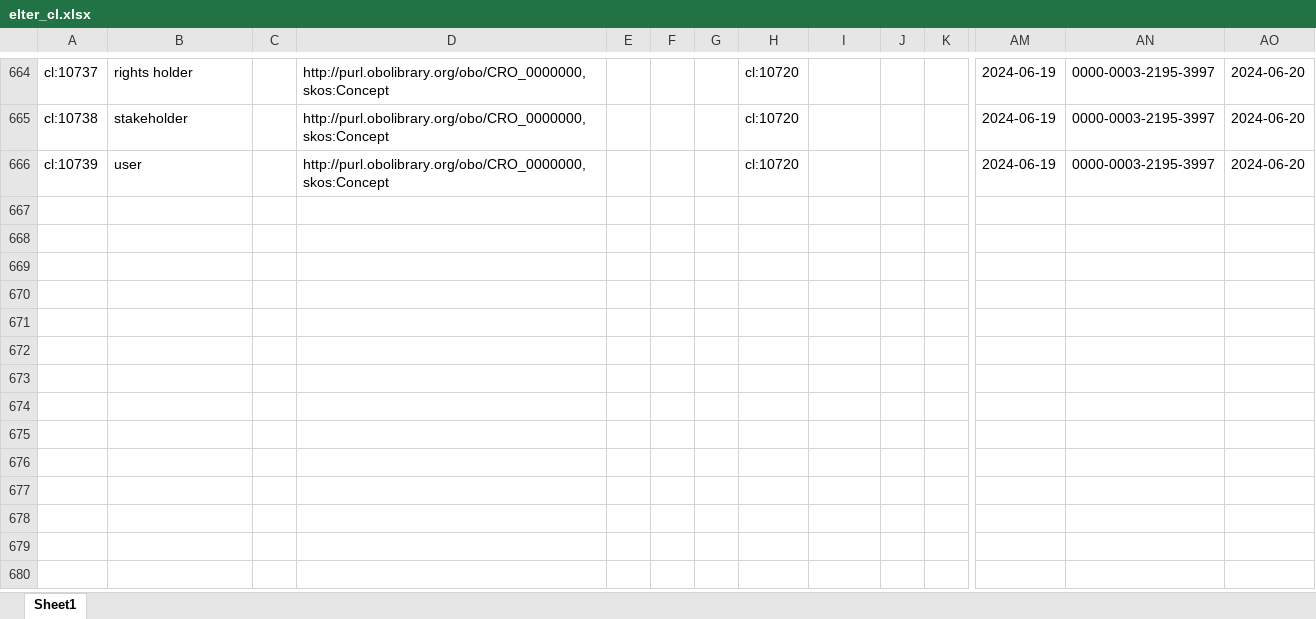
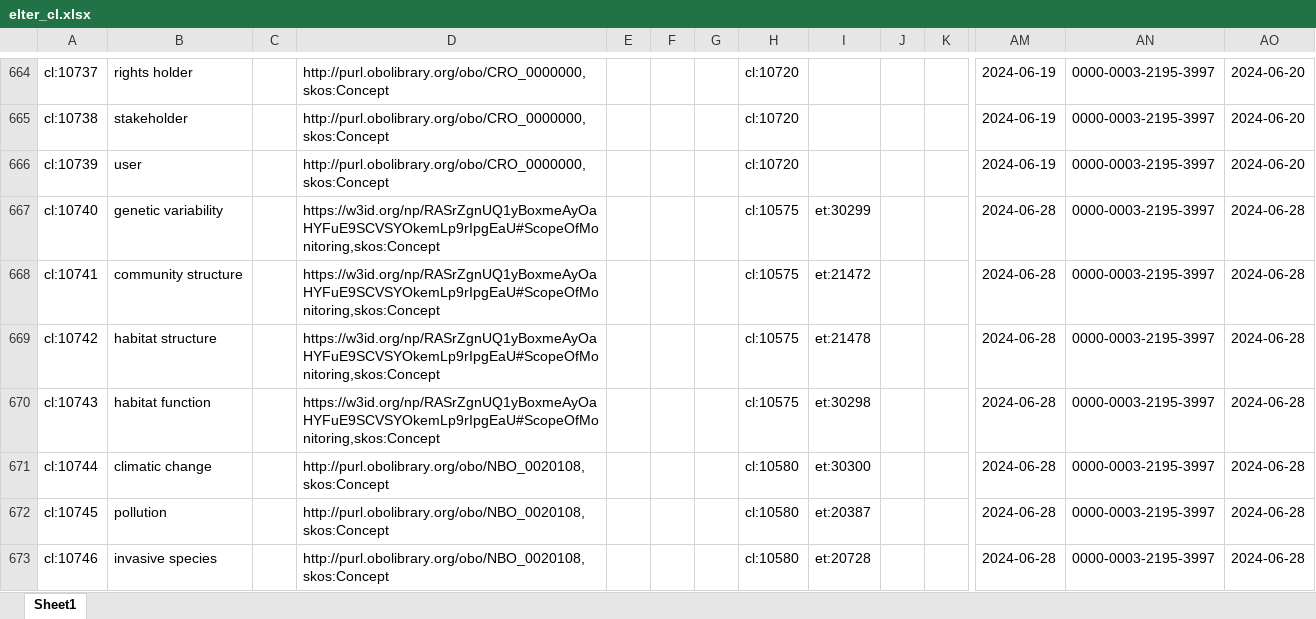
Before and after one commit to LTER-Europe/eLTER_CL, an Excel workbook: elter_cl.xlsx, sheet Sheet1, drawn as a sheet; only a part is shown, gaps mark what is left out; values as stored, in another font and other column widths than the file's, no borders; rows hold the shown columns only; the diff covers the shown part only; the diff names each change by its address in the sheet, - before the commit and + after, or states it on an @@ line.

```diff
--- a/elter_cl.xlsx (sheet Sheet1)
+++ b/elter_cl.xlsx (sheet Sheet1)
+row 667: cl:10740 | genetic variability |  | https://w3id.org/np/RASrZgnUQ1yBoxmeAyOaHYFuE9SCVSYOkemLp9rIpgEaU#ScopeOfMonitoring,skos:Concept |  |  |  | cl:10575 | et:30299 |  |  | 2024-06-28 | 0000-0003-2195-3997 | 2024-06-28
+row 668: cl:10741 | community structure |  | https://w3id.org/np/RASrZgnUQ1yBoxmeAyOaHYFuE9SCVSYOkemLp9rIpgEaU#ScopeOfMonitoring,skos:Concept |  |  |  | cl:10575 | et:21472 |  |  | 2024-06-28 | 0000-0003-2195-3997 | 2024-06-28
+row 669: cl:10742 | habitat structure |  | https://w3id.org/np/RASrZgnUQ1yBoxmeAyOaHYFuE9SCVSYOkemLp9rIpgEaU#ScopeOfMonitoring,skos:Concept |  |  |  | cl:10575 | et:21478 |  |  | 2024-06-28 | 0000-0003-2195-3997 | 2024-06-28
+row 670: cl:10743 | habitat function |  | https://w3id.org/np/RASrZgnUQ1yBoxmeAyOaHYFuE9SCVSYOkemLp9rIpgEaU#ScopeOfMonitoring,skos:Concept |  |  |  | cl:10575 | et:30298 |  |  | 2024-06-28 | 0000-0003-2195-3997 | 2024-06-28
+row 671: cl:10744 | climatic change |  | http://purl.obolibrary.org/obo/NBO_0020108,skos:Concept |  |  |  | cl:10580 | et:30300 |  |  | 2024-06-28 | 0000-0003-2195-3997 | 2024-06-28
+row 672: cl:10745 | pollution |  | http://purl.obolibrary.org/obo/NBO_0020108,skos:Concept |  |  |  | cl:10580 | et:20387 |  |  | 2024-06-28 | 0000-0003-2195-3997 | 2024-06-28
+row 673: cl:10746 | invasive species |  | http://purl.obolibrary.org/obo/NBO_0020108,skos:Concept |  |  |  | cl:10580 | et:20728 |  |  | 2024-06-28 | 0000-0003-2195-3997 | 2024-06-28
```
Also changed, not shown: 7 added rows and 17 edited cells elsewhere in this sheet, 3 other files.
